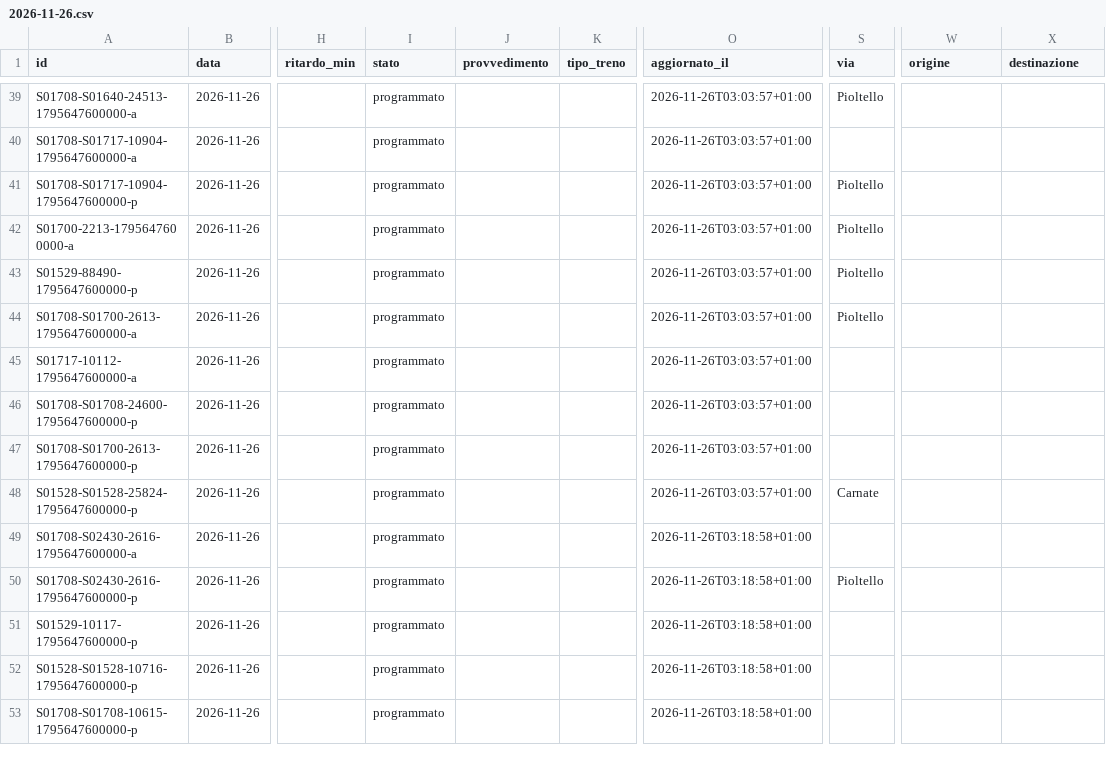
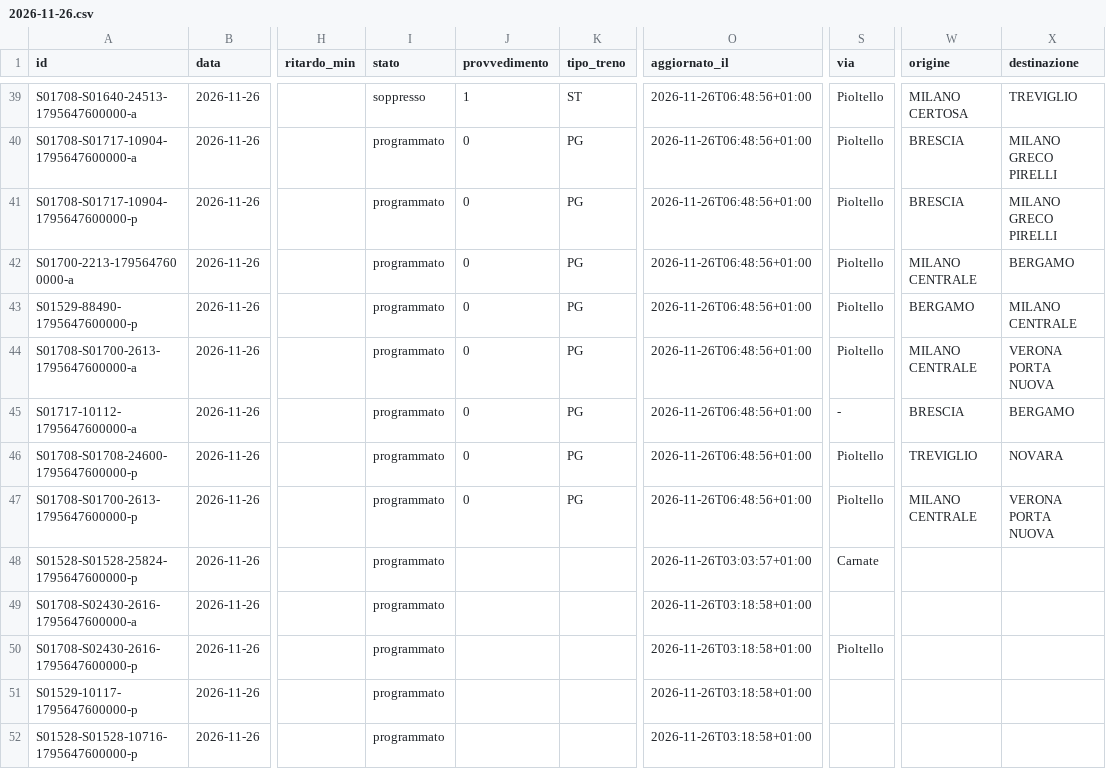
Before and after one commit to lucabonzanni/monitor-treni-bergamo, a CSV file: docs/dati/corse/2026-11-26.csv, drawn as a sheet; only a part is shown, gaps mark what is left out; the shorter side is filled out with more unchanged rows; the diff covers the shown part only; the diff names each change by its address in the sheet, - before the commit and + after, or states it on an @@ line.

```diff
--- a/docs/dati/corse/2026-11-26.csv
+++ b/docs/dati/corse/2026-11-26.csv
-I39 (stato): programmato
+I39 (stato): soppresso
-J39 (provvedimento): (empty)
+J39 (provvedimento): 1
-K39 (tipo_treno): (empty)
+K39 (tipo_treno): ST
-O39:O47 (aggiornato_il): 2026-11-26T03:03:57+01:00
+O39:O47 (aggiornato_il): 2026-11-26T06:48:56+01:00
-W39 (origine): (empty)
+W39 (origine): MILANO CERTOSA
-X39 (destinazione): (empty)
+X39 (destinazione): TREVIGLIO
-J40:J47 (provvedimento): (empty)
+J40:J47 (provvedimento): 0
-K40:K47 (tipo_treno): (empty)
+K40:K47 (tipo_treno): PG
-S40 (via): (empty)
+S40 (via): Pioltello
-W40:W41 (origine): (empty)
+W40:W41 (origine): BRESCIA
-X40:X41 (destinazione): (empty)
+X40:X41 (destinazione): MILANO GRECO PIRELLI
-W42 (origine): (empty)
+W42 (origine): MILANO CENTRALE
-X42 (destinazione): (empty)
+X42 (destinazione): BERGAMO
-W43 (origine): (empty)
+W43 (origine): BERGAMO
-X43 (destinazione): (empty)
+X43 (destinazione): MILANO CENTRALE
-W44 (origine): (empty)
+W44 (origine): MILANO CENTRALE
-X44 (destinazione): (empty)
+X44 (destinazione): VERONA PORTA NUOVA
-S45 (via): (empty)
+S45 (via): -
-W45 (origine): (empty)
+W45 (origine): BRESCIA
-X45 (destinazione): (empty)
+X45 (destinazione): BERGAMO
-S46:S47 (via): (empty)
+S46:S47 (via): Pioltello
-W46 (origine): (empty)
+W46 (origine): TREVIGLIO
-X46 (destinazione): (empty)
+X46 (destinazione): NOVARA
-W47 (origine): (empty)
+W47 (origine): MILANO CENTRALE
-X47 (destinazione): (empty)
+X47 (destinazione): VERONA PORTA NUOVA
```
Also changed, not shown: 4 added rows and 47 edited cells elsewhere in this file, docs/dati/corse_complete.csv, 2 other files.
